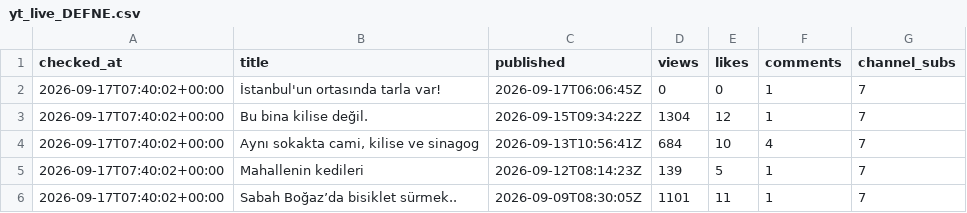
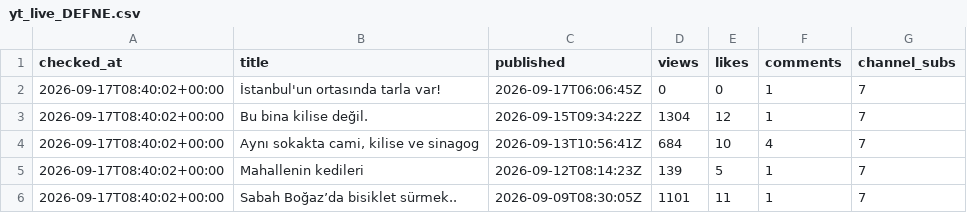
Before and after one commit to volaria/vd-insights-data, a CSV file: data/yt_live_DEFNE.csv, drawn as a sheet.

```diff
--- a/data/yt_live_DEFNE.csv
+++ b/data/yt_live_DEFNE.csv
@@ -1,6 +1,6 @@
 checked_at,title,published,views,likes,comments,channel_subs
-2026-09-17T07:40:02+00:00,İstanbul'un ortasında tarla var!,2026-09-17T06:06:45Z,0,0,1,7
-2026-09-17T07:40:02+00:00,Bu bina kilise değil.,2026-09-15T09:34:22Z,1304,12,1,7
-2026-09-17T07:40:02+00:00,"Aynı sokakta cami, kilise ve sinagog",2026-09-13T10:56:41Z,684,10,4,7
-2026-09-17T07:40:02+00:00,Mahallenin kedileri,2026-09-12T08:14:23Z,139,5,1,7
-2026-09-17T07:40:02+00:00,Sabah Boğaz’da bisiklet sürmek..,2026-09-09T08:30:05Z,1101,11,1,7
+2026-09-17T08:40:02+00:00,İstanbul'un ortasında tarla var!,2026-09-17T06:06:45Z,0,0,1,7
+2026-09-17T08:40:02+00:00,Bu bina kilise değil.,2026-09-15T09:34:22Z,1304,12,1,7
+2026-09-17T08:40:02+00:00,"Aynı sokakta cami, kilise ve sinagog",2026-09-13T10:56:41Z,684,10,4,7
+2026-09-17T08:40:02+00:00,Mahallenin kedileri,2026-09-12T08:14:23Z,139,5,1,7
+2026-09-17T08:40:02+00:00,Sabah Boğaz’da bisiklet sürmek..,2026-09-09T08:30:05Z,1101,11,1,7
```
Also changed, not shown: data/yt_live_DEFNE_log.csv.
